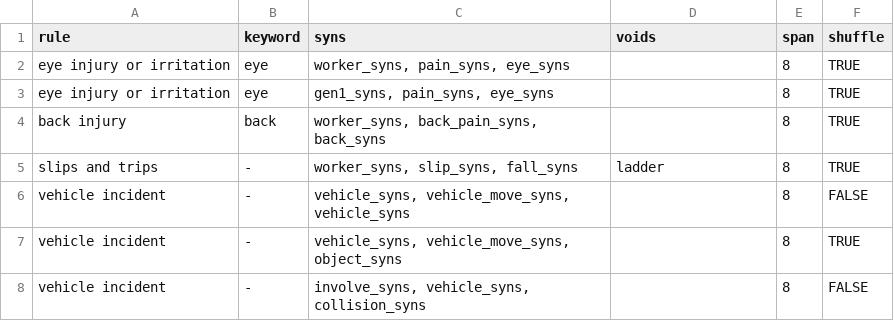
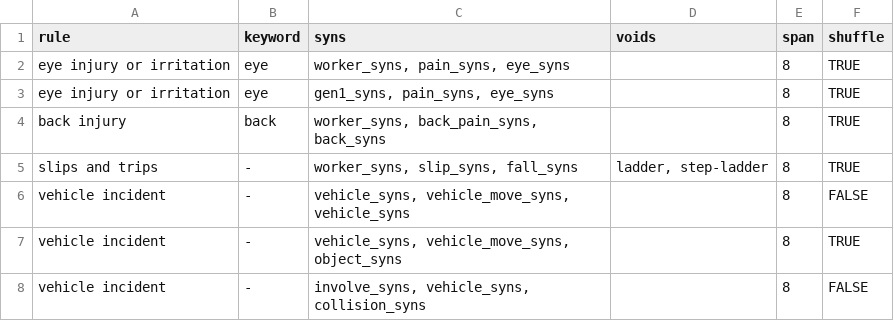
Before and after one commit to 3minuterecord/safety_report_topic_classification, a CSV file: rules.csv, drawn as a sheet.

Commit message:
Create separate run rule book script

```diff
--- a/rules.csv
+++ b/rules.csv
@@ -4,3 +4,3 @@ eye injury or irritation,eye,"gen1_syns, pain_syns, eye_syns",,8,TRUE
 back injury,back,"worker_syns, back_pain_syns, back_syns",,8,TRUE
-slips and trips,-,"worker_syns, slip_syns, fall_syns",ladder,8,TRUE
+slips and trips,-,"worker_syns, slip_syns, fall_syns","ladder, step-ladder",8,TRUE
 vehicle incident,-,"vehicle_syns, vehicle_move_syns, vehicle_syns",,8,FALSE
```
Also changed, not shown: 4 other files.
